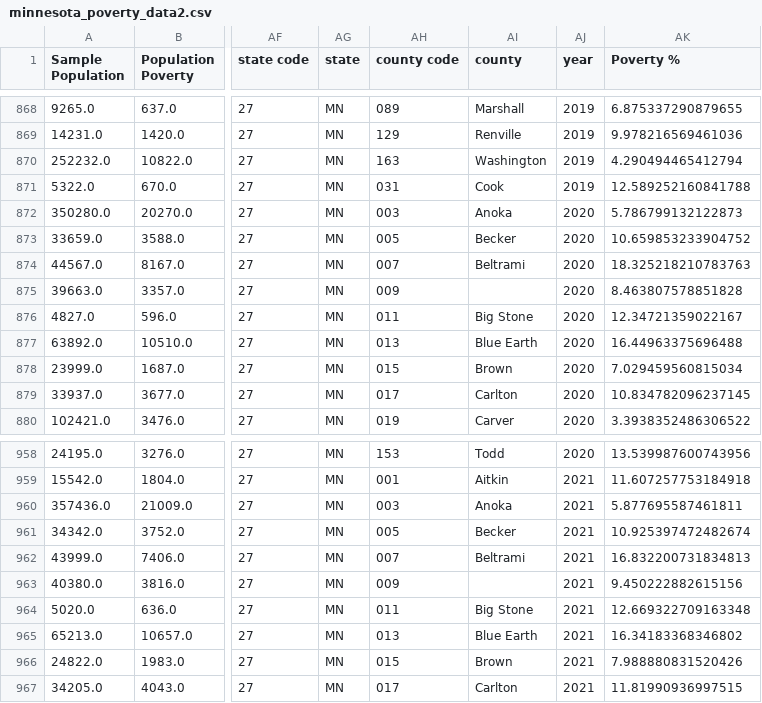
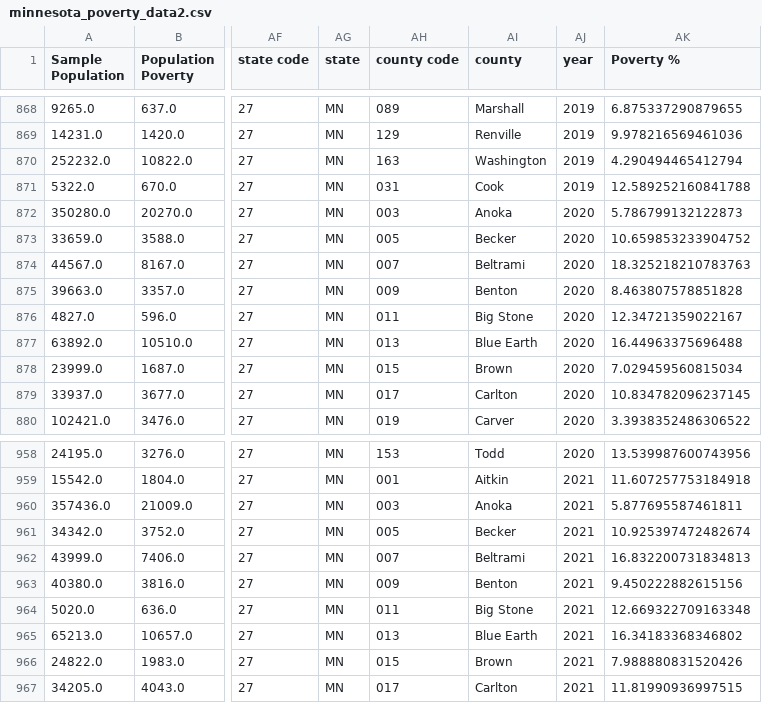
Before and after one commit to sesomluap/personal-fitness-analyst, a CSV file: minnesota_poverty_data2.csv, drawn as a sheet; only a part is shown, gaps mark what is left out; the diff covers the shown part only; the diff names each change by its address in the sheet, - before the commit and + after, or states it on an @@ line.

```diff
--- a/minnesota_poverty_data2.csv
+++ b/minnesota_poverty_data2.csv
-AI875 (county): (empty)
+AI875 (county): Benton
-AI963 (county): (empty)
+AI963 (county): Benton
```
Also changed, not shown: 10 edited cells elsewhere in this file, 1 other file.
